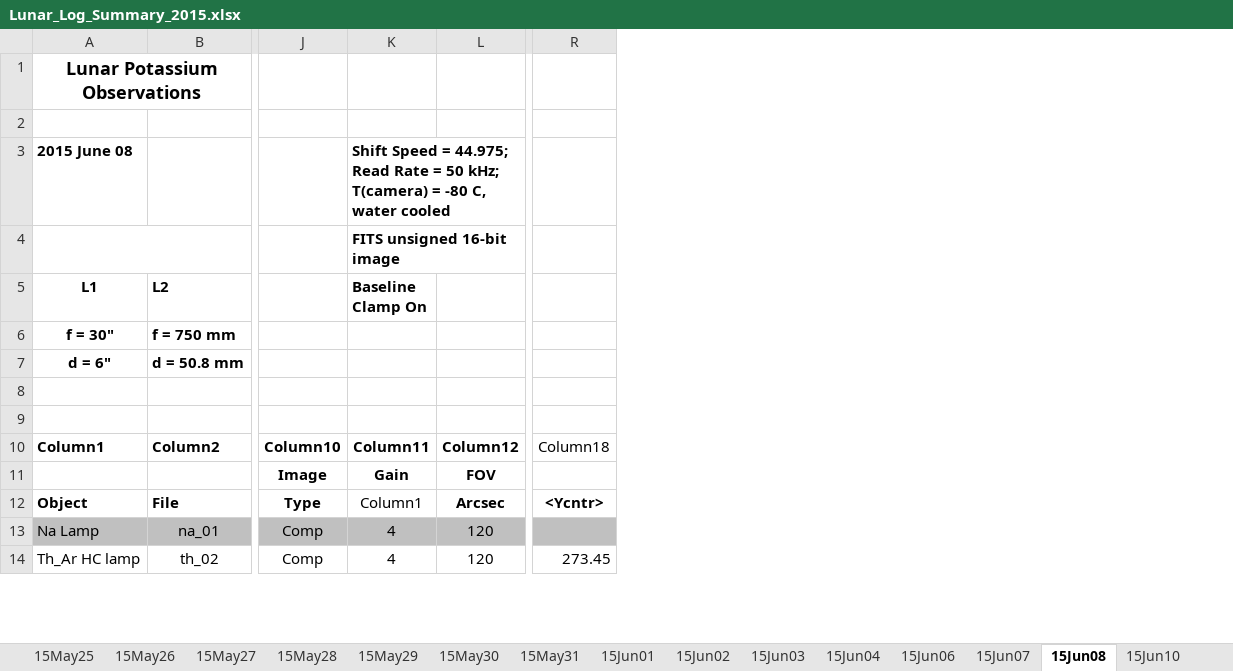
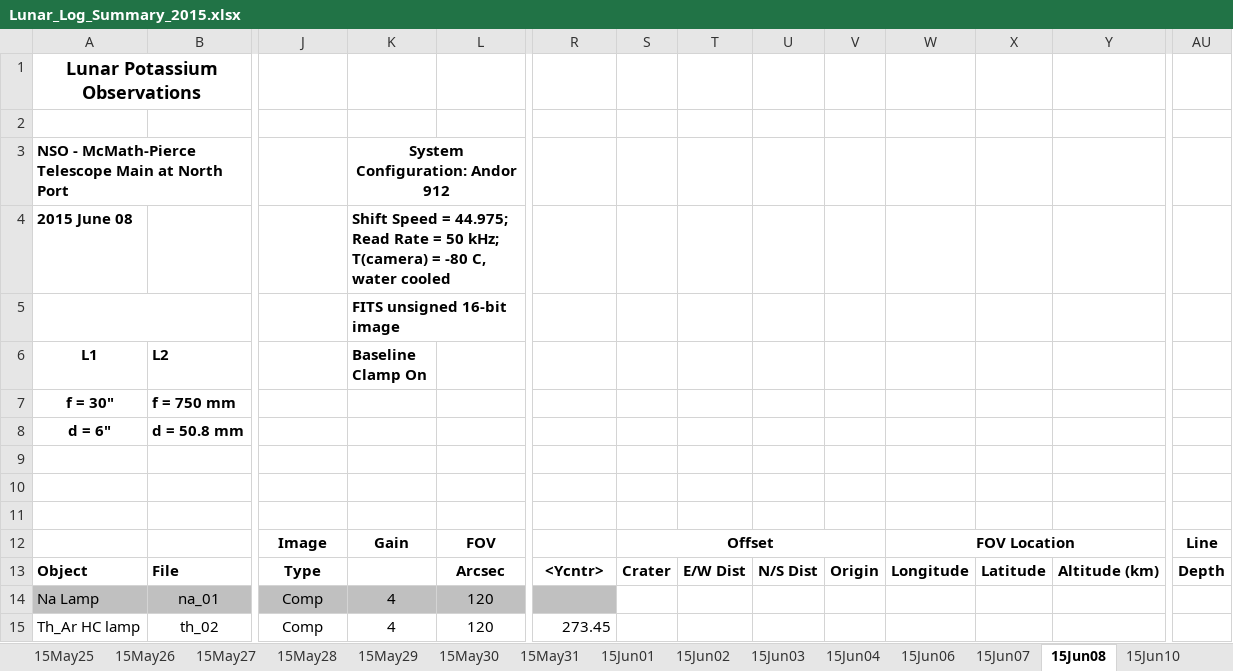
Before and after one commit to uwbadger11208/exo-lunar, an Excel workbook: Logs/Lunar_Log_Summary_2015.xlsx, sheet 15Jun08, drawn as a sheet; only a part is shown, gaps mark what is left out; values as stored, in another font and other column widths than the file's, no borders; addresses are those after the commit; rows hold the shown columns only; the diff names each change by its address in the sheet, - before the commit and + after, or states it on an @@ line.

```diff
--- a/Logs/Lunar_Log_Summary_2015.xlsx (sheet 15Jun08)
+++ b/Logs/Lunar_Log_Summary_2015.xlsx (sheet 15Jun08)
+column S, rows 12-13: Offset | Crater
+column T, row 13: E/W Dist
+column U, row 13: N/S Dist
+column V, row 13: Origin
+column W, rows 12-13: FOV Location | Longitude
+column X, row 13: Latitude
+column Y, row 13: Altitude (km)
+column AU, rows 12-13: Line | Depth
+row 3: NSO - McMath-Pierce Telescope Main at North Port |  |  | System Configuration: Andor 912
-row 11: Column1 | Column2 | Column10 | Column11 | Column12 | Column18
+row 11: (empty)
-K13 (Baseline Clamp On): Column1
+K13 (Baseline Clamp On): (empty)
```
Also changed, not shown: sheet 15Jun07, sheet 15Jun10, sheet 15Jun06, sheet 15Jun04, sheet 15Jan16, sheet 15May31, 20 more sheets, formulas that keep their value, 3 other files.
